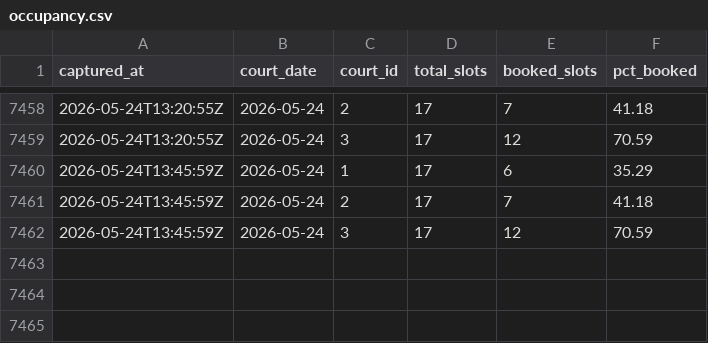
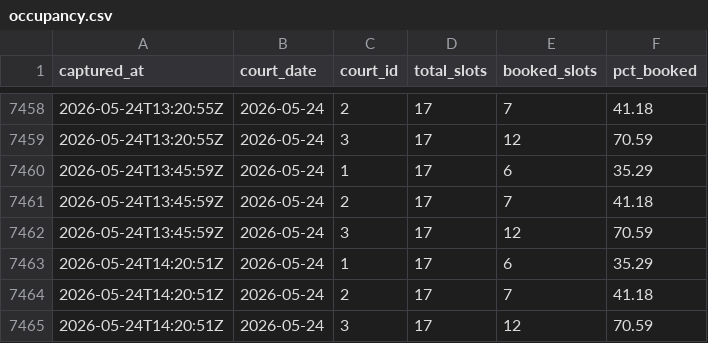
Before and after one commit to TuringKapital/Padel, a CSV file: data/occupancy.csv, drawn as a sheet; only a part is shown, gaps mark what is left out.

```diff
--- a/data/occupancy.csv
+++ b/data/occupancy.csv
@@ -7462 +7462,4 @@ captured_at,court_date,court_id,total_slots,booked_slots,pct_booked
 2026-05-24T13:45:59Z,2026-05-24,3,17,12,70.59
+2026-05-24T14:20:51Z,2026-05-24,1,17,6,35.29
+2026-05-24T14:20:51Z,2026-05-24,2,17,7,41.18
+2026-05-24T14:20:51Z,2026-05-24,3,17,12,70.59
```
